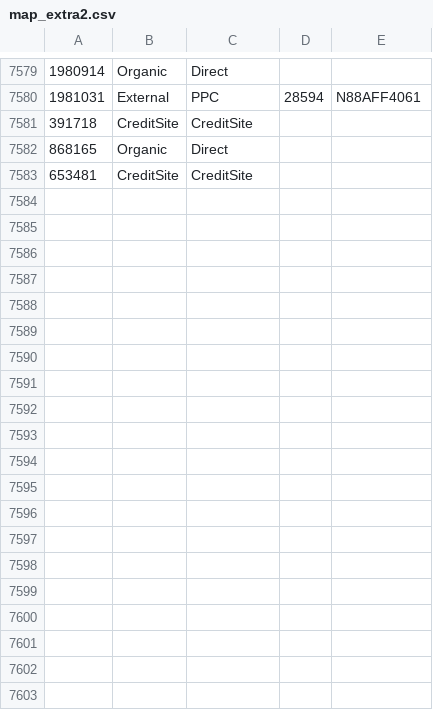
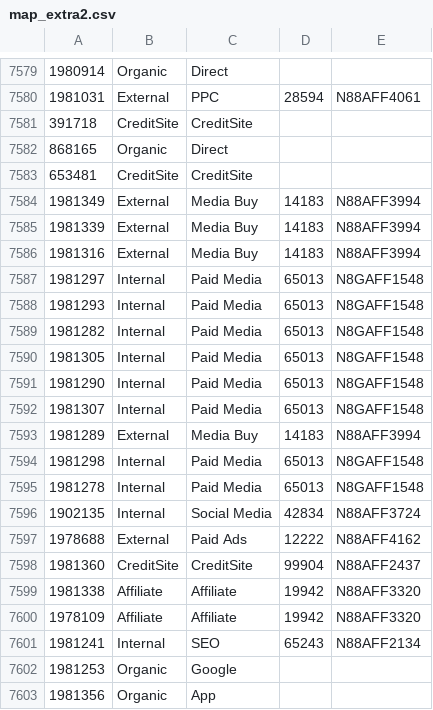
Before and after one commit to datamkt88/bi_dashboard, a CSV file: map_extra2.csv, drawn as a sheet; only a part is shown, gaps mark what is left out; the diff covers the shown part only.

```diff
--- a/map_extra2.csv
+++ b/map_extra2.csv
@@ -7583 +7583,21 @@
 653481,CreditSite,CreditSite,,
+1981349,External,Media Buy,14183,N88AFF3994
+1981339,External,Media Buy,14183,N88AFF3994
+1981316,External,Media Buy,14183,N88AFF3994
+1981297,Internal,Paid Media,65013,N8GAFF1548
+1981293,Internal,Paid Media,65013,N8GAFF1548
+1981282,Internal,Paid Media,65013,N8GAFF1548
+1981305,Internal,Paid Media,65013,N8GAFF1548
+1981290,Internal,Paid Media,65013,N8GAFF1548
+1981307,Internal,Paid Media,65013,N8GAFF1548
+1981289,External,Media Buy,14183,N88AFF3994
+1981298,Internal,Paid Media,65013,N8GAFF1548
+1981278,Internal,Paid Media,65013,N8GAFF1548
+1902135,Internal,Social Media,42834,N88AFF3724
+1978688,External,Paid Ads,12222,N88AFF4162
+1981360,CreditSite,CreditSite,99904,N88AFF2437
+1981338,Affiliate,Affiliate,19942,N88AFF3320
+1978109,Affiliate,Affiliate,19942,N88AFF3320
+1981241,Internal,SEO,65243,N88AFF2134
+1981253,Organic,Google,,
+1981356,Organic,App,,
```
Also changed, not shown: 16 added rows elsewhere in this file, 58 other files.
